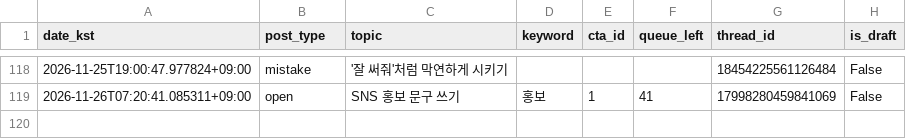
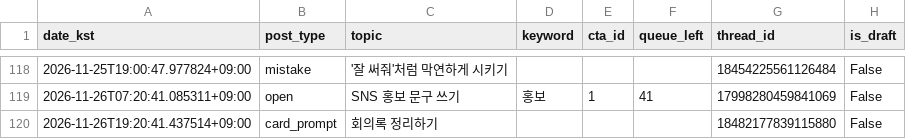
Before and after one commit to sodamsam/sodam-bot, a CSV file: data/posted_log.csv, drawn as a sheet; only a part is shown, gaps mark what is left out; the diff names each change by its address in the sheet, - before the commit and + after, or states it on an @@ line.

```diff
--- a/data/posted_log.csv
+++ b/data/posted_log.csv
+row 120: 2026-11-26T19:20:41.437514+09:00 | card_prompt | 회의록 정리하기 |  |  |  | 18482177839115880 | False
```
Also changed, not shown: 2 other files.
